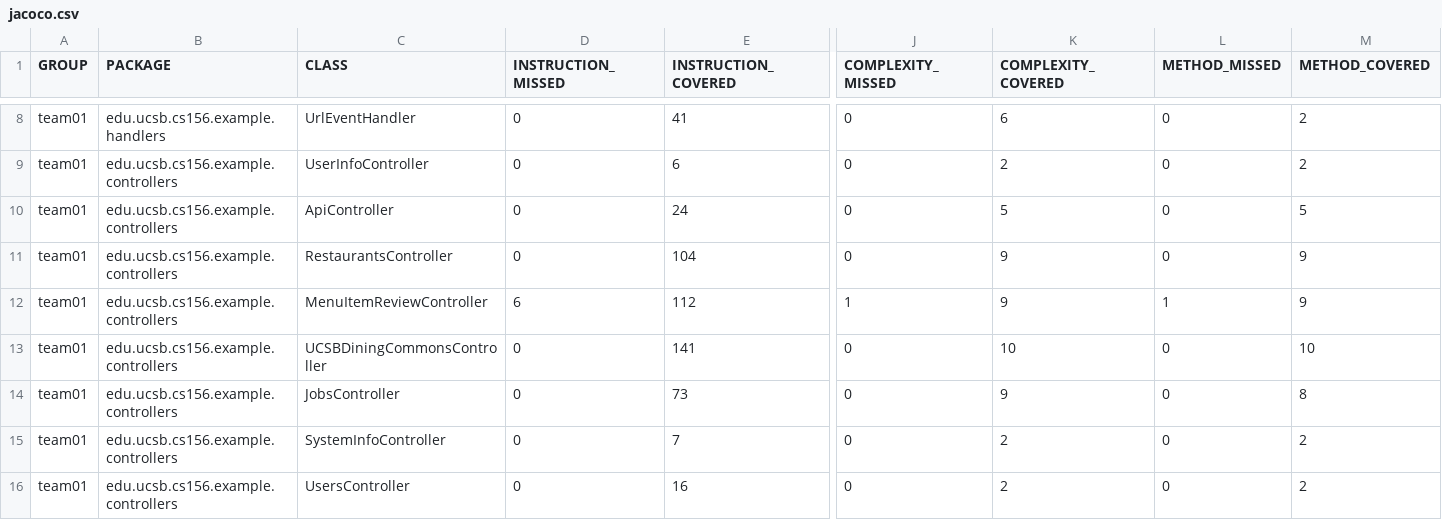
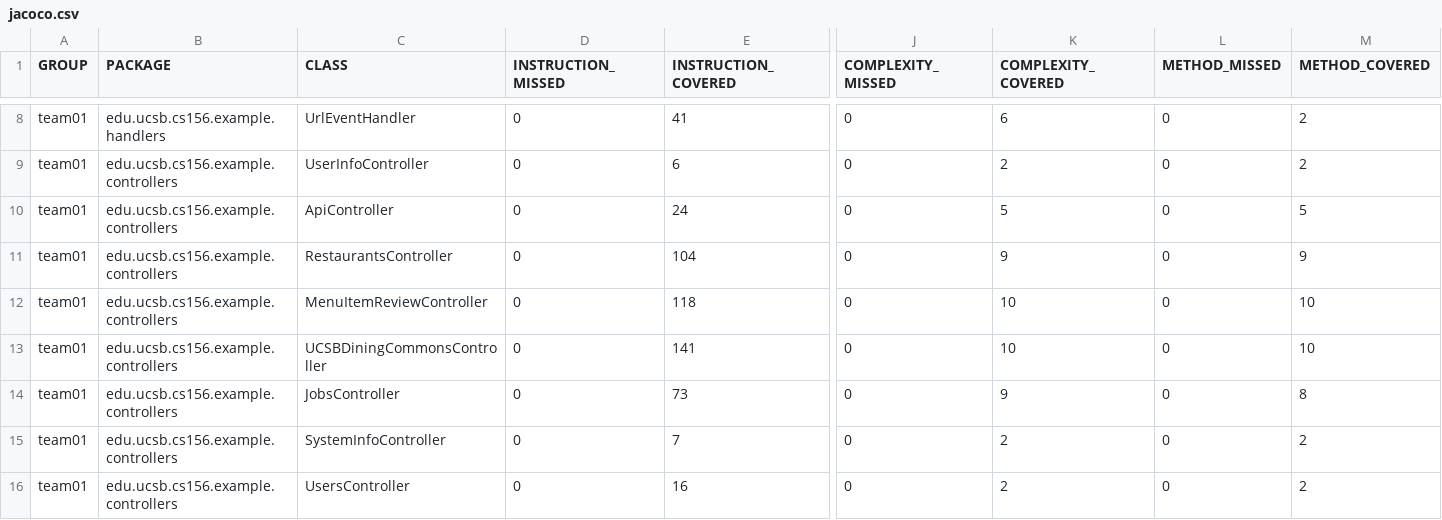
Before and after one commit to ucsb-cs156-s26/team01-s26-03, a CSV file: prs/58/jacoco/jacoco.csv, drawn as a sheet; only a part is shown, gaps mark what is left out; the diff names each change by its address in the sheet, - before the commit and + after, or states it on an @@ line.

```diff
--- a/prs/58/jacoco/jacoco.csv
+++ b/prs/58/jacoco/jacoco.csv
-D12 (INSTRUCTION_MISSED): 6
+D12 (INSTRUCTION_MISSED): 0
-E12 (INSTRUCTION_COVERED): 112
+E12 (INSTRUCTION_COVERED): 118
-J12 (COMPLEXITY_MISSED): 1
+J12 (COMPLEXITY_MISSED): 0
-K12 (COMPLEXITY_COVERED): 9
+K12 (COMPLEXITY_COVERED): 10
-L12 (METHOD_MISSED): 1
+L12 (METHOD_MISSED): 0
-M12 (METHOD_COVERED): 9
+M12 (METHOD_COVERED): 10
```
Also changed, not shown: 7 other files.
